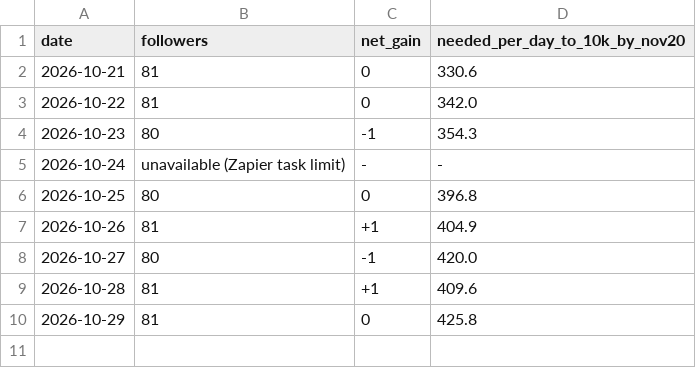
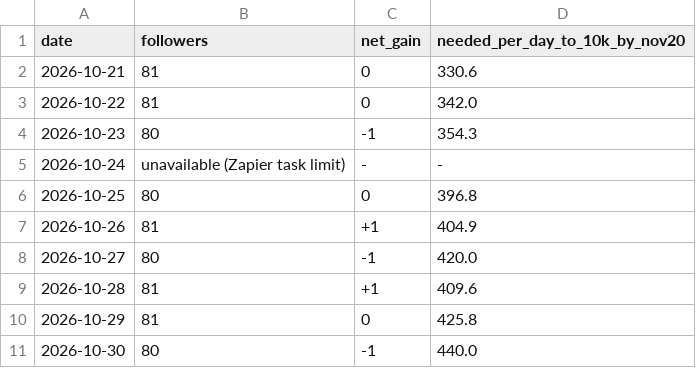
Before and after one commit to shaunmcm/Shaun, a TSV file: iz/growth_log.tsv, drawn as a sheet.

```diff
--- a/iz/growth_log.tsv
+++ b/iz/growth_log.tsv
@@ -10 +10,2 @@ date	followers	net_gain	needed_per_day_to_10k_by_nov20
 2026-10-29	81	0	425.8
+2026-10-30	80	-1	440.0
```
Also changed, not shown: iz/content_log.tsv, 16 other files.
